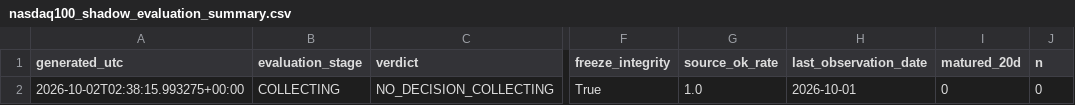
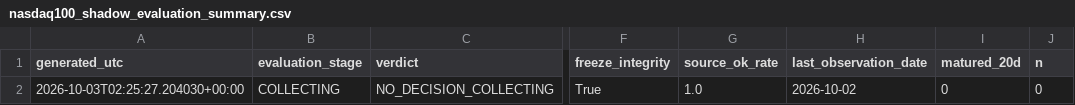
Before and after one commit to bolzp85-gif/regime_backtest, a CSV file: shadow_logs/nasdaq100_shadow_evaluation_summary.csv, drawn as a sheet; only a part is shown, gaps mark what is left out; the diff names each change by its address in the sheet, - before the commit and + after, or states it on an @@ line.

```diff
--- a/shadow_logs/nasdaq100_shadow_evaluation_summary.csv
+++ b/shadow_logs/nasdaq100_shadow_evaluation_summary.csv
-A2 (generated_utc): 2026-10-02T02:38:15.993275+00:00
+A2 (generated_utc): 2026-10-03T02:25:27.204030+00:00
-H2 (last_observation_date): 2026-10-01
+H2 (last_observation_date): 2026-10-02
```
Also changed, not shown: shadow_logs/nasdaq100_shadow_evaluation_history.csv, shadow_logs/nasdaq100_shadow_log.csv, 2 other files.
